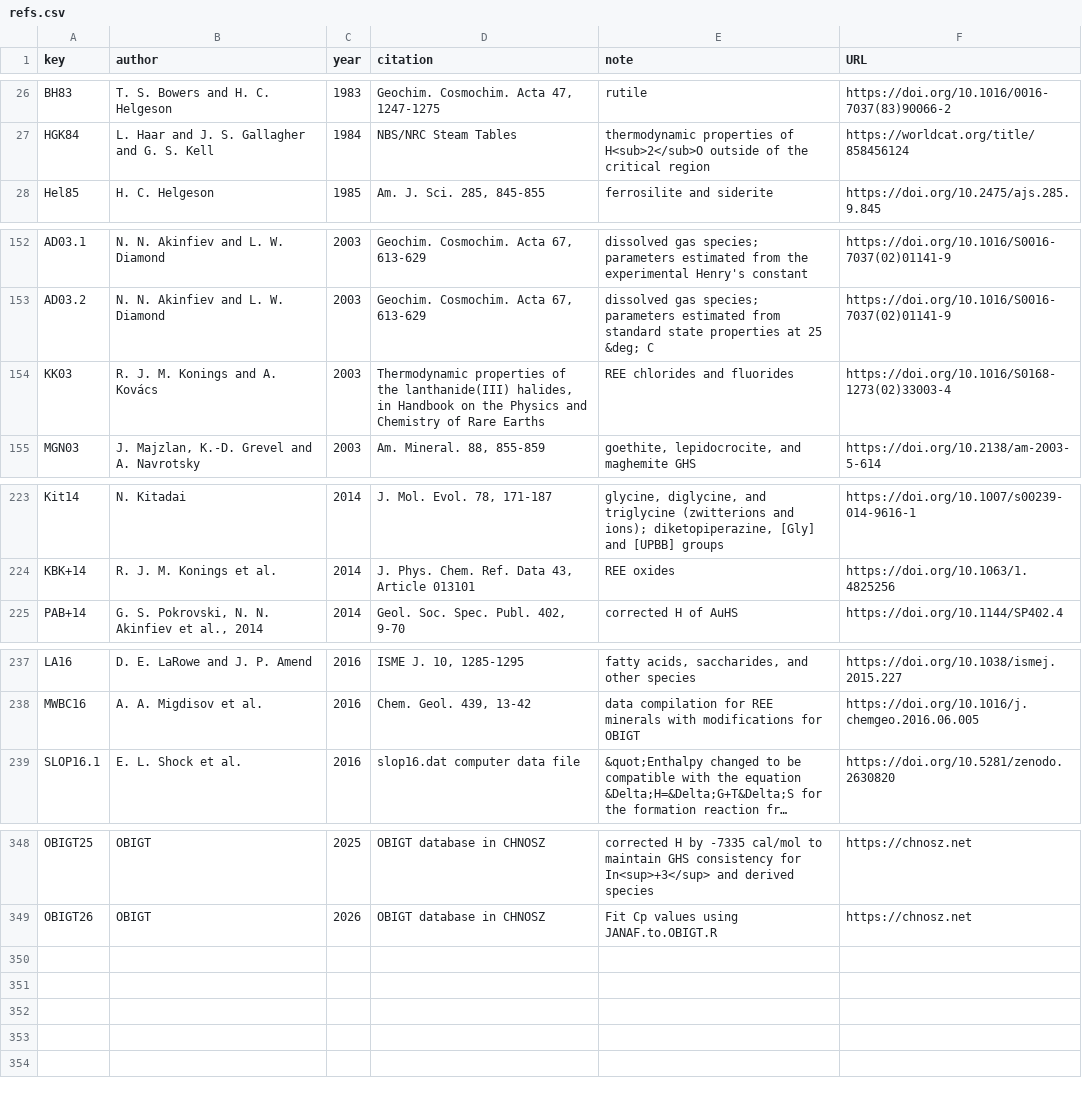
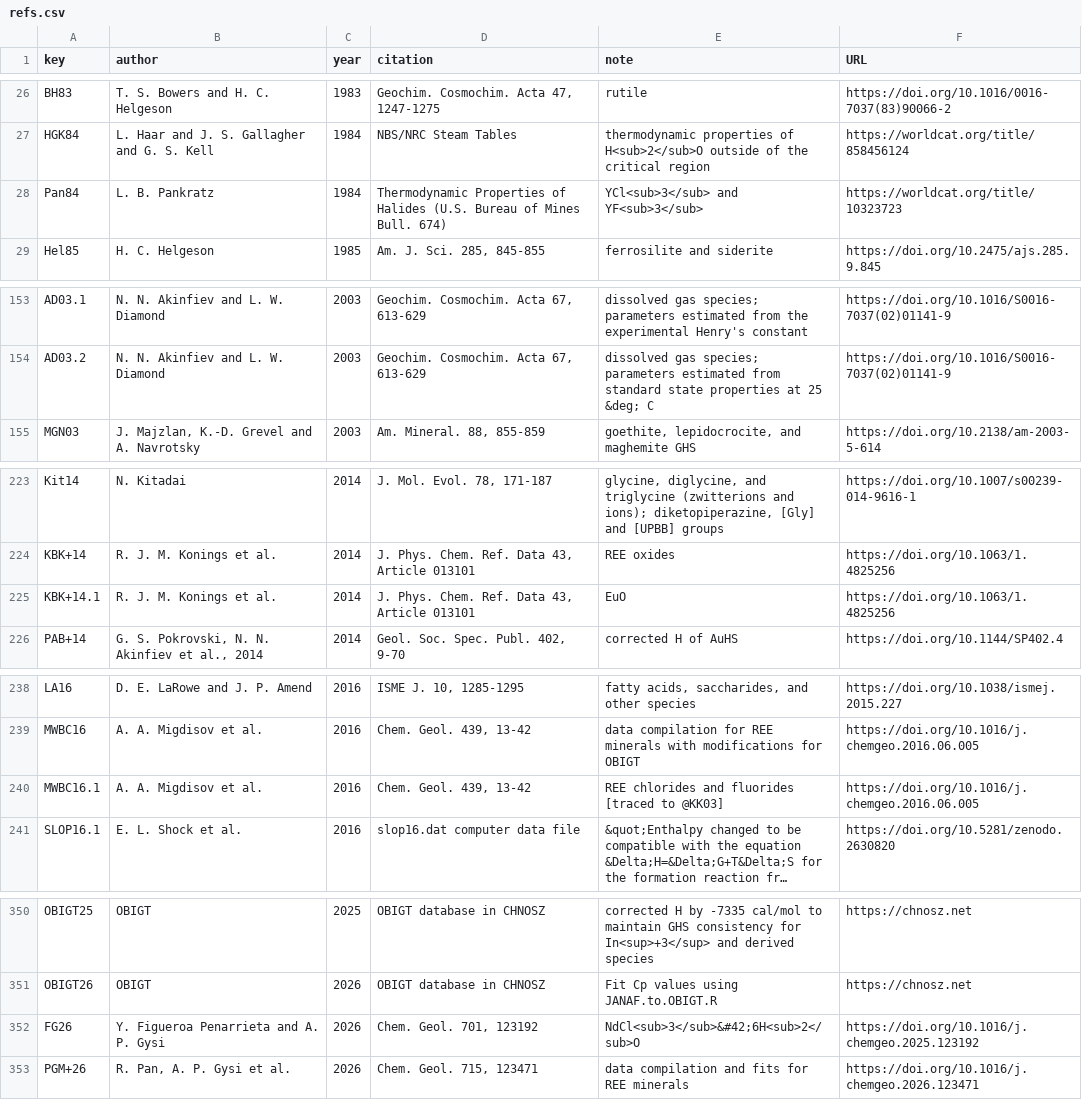
Before and after one commit to jedick/CHNOSZ, a CSV file: inst/extdata/thermo/refs.csv, drawn as a sheet; only a part is shown, gaps mark what is left out; long unchanged cells end in …; removed rows and columns are numbered as before the commit, all else as after; the diff names each change by its address in the sheet, - before the commit and + after, or states it on an @@ line.

```diff
--- a/inst/extdata/thermo/refs.csv
+++ b/inst/extdata/thermo/refs.csv
+row 28: Pan84 | L. B. Pankratz | 1984 | Thermodynamic Properties of Halides (U.S. Bureau of Mines Bull. 674) | YCl<sub>3</sub> and YF<sub>3</sub> | https://worldcat.org/title/10323723
-row 154: KK03 | R. J. M. Konings and A. Kovács | 2003 | Thermodynamic properties of the lanthanide(III) halides, in Handbook on the Physics and Chemistry of Rare Earths | REE chlorides and fluorides | https://doi.org/10.1016/S0168-1273(02)33003-4
+row 225: KBK+14.1 | R. J. M. Konings et al. | 2014 | J. Phys. Chem. Ref. Data 43, Article 013101 | EuO | https://doi.org/10.1063/1.4825256
+row 240: MWBC16.1 | A. A. Migdisov et al. | 2016 | Chem. Geol. 439, 13-42 | REE chlorides and fluorides [traced to @KK03] | https://doi.org/10.1016/j.chemgeo.2016.06.005
+row 352: FG26 | Y. Figueroa Penarrieta and A. P. Gysi | 2026 | Chem. Geol. 701, 123192 | NdCl<sub>3</sub>&#42;6H<sub>2</sub>O | https://doi.org/10.1016/j.chemgeo.2025.123192
+row 353: PGM+26 | R. Pan, A. P. Gysi et al. | 2026 | Chem. Geol. 715, 123471 | data compilation and fits for REE minerals | https://doi.org/10.1016/j.chemgeo.2026.123471
```
Also changed, not shown: inst/extdata/misc/OBIGT_check.csv, 5 other files.
